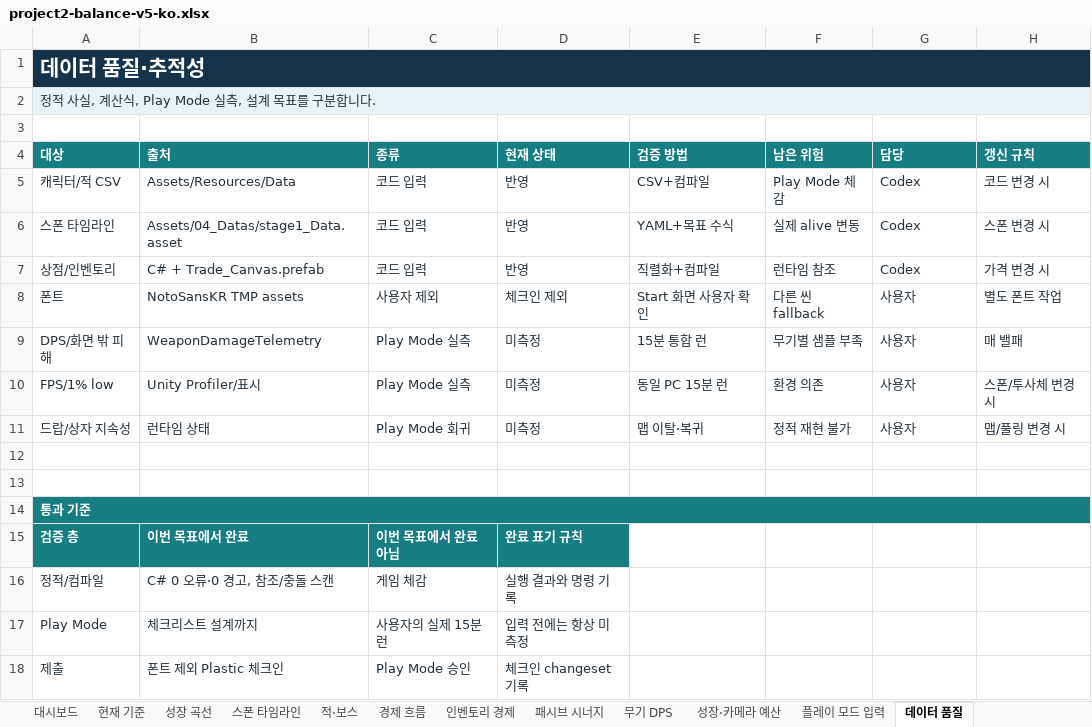
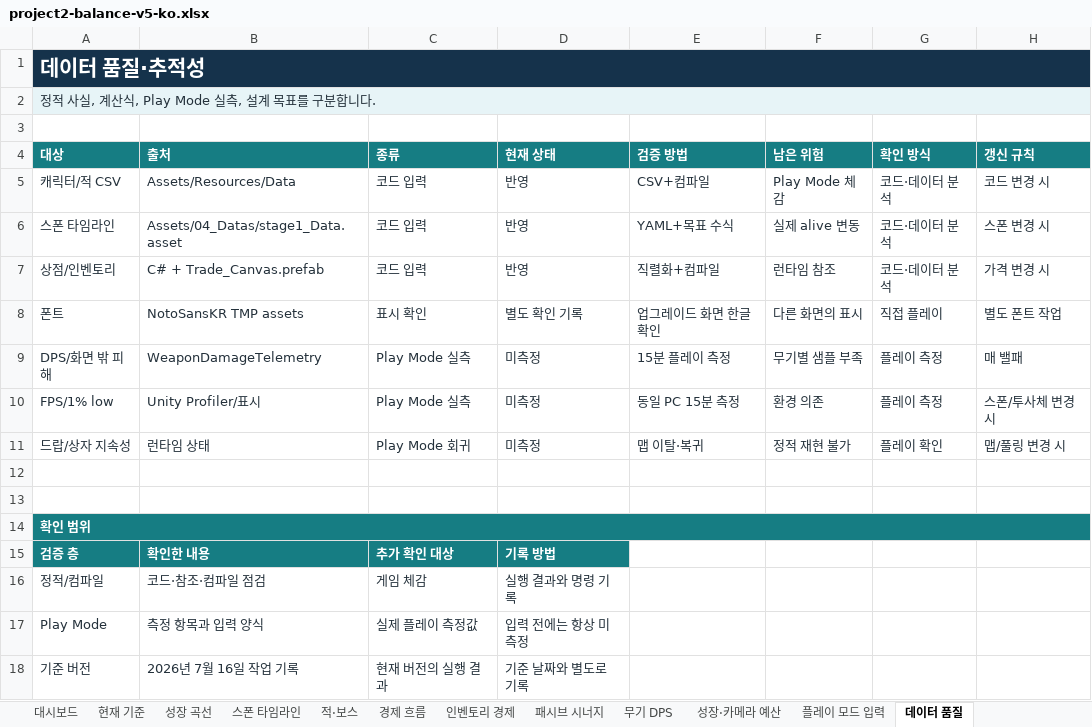
Before and after one commit to qqyq010/coin-survivor-qa, an Excel workbook: balance/project2-balance-v5-ko.xlsx, sheet 데이터 품질, drawn as a sheet; values as stored, in another font and other column widths than the file's, no borders; removed rows and columns are numbered as before the commit, all else as after; the diff names each change by its address in the sheet, - before the commit and + after, or states it on an @@ line.

```diff
--- a/balance/project2-balance-v5-ko.xlsx (sheet 데이터 품질)
+++ b/balance/project2-balance-v5-ko.xlsx (sheet 데이터 품질)
-G4: 담당
+G4: 확인 방식
-G5:G7 (확인 방식): Codex
+G5:G7 (확인 방식): 코드·데이터 분석
-C8 (종류): 사용자 제외
+C8 (종류): 표시 확인
-D8 (현재 상태): 체크인 제외
+D8 (현재 상태): 별도 확인 기록
-E8 (검증 방법): Start 화면 사용자 확인
+E8 (검증 방법): 업그레이드 화면 한글 확인
-F8 (남은 위험): 다른 씬 fallback
+F8 (남은 위험): 다른 화면의 표시
-G8 (확인 방식): 사용자
+G8 (확인 방식): 직접 플레이
-E9 (검증 방법): 15분 통합 런
+E9 (검증 방법): 15분 플레이 측정
-G9:G10 (확인 방식): 사용자
+G9:G10 (확인 방식): 플레이 측정
-E10 (검증 방법): 동일 PC 15분 런
+E10 (검증 방법): 동일 PC 15분 측정
-G11 (확인 방식): 사용자
+G11 (확인 방식): 플레이 확인
-A14 (대상): 통과 기준
+A14 (대상): 확인 범위
-B15 (출처): 이번 목표에서 완료
+B15 (출처): 확인한 내용
-C15 (종류): 이번 목표에서 완료 아님
+C15 (종류): 추가 확인 대상
-D15 (현재 상태): 완료 표기 규칙
+D15 (현재 상태): 기록 방법
-B16 (출처): C# 0 오류·0 경고, 참조/충돌 스캔
+B16 (출처): 코드·참조·컴파일 점검
-B17 (출처): 체크리스트 설계까지
+B17 (출처): 측정 항목과 입력 양식
-C17 (종류): 사용자의 실제 15분 런
+C17 (종류): 실제 플레이 측정값
-row 18: 제출 | 폰트 제외 Plastic 체크인 | Play Mode 승인 | 체크인 changeset 기록
+row 18: 기준 버전 | 2026년 7월 16일 작업 기록 | 현재 버전의 실행 결과 | 기준 날짜와 별도로 기록
```
Also changed, not shown: sheet 대시보드, sheet 플레이 모드 입력, sheet 성장·카메라 예산, charts or pictures, 11 other files.
